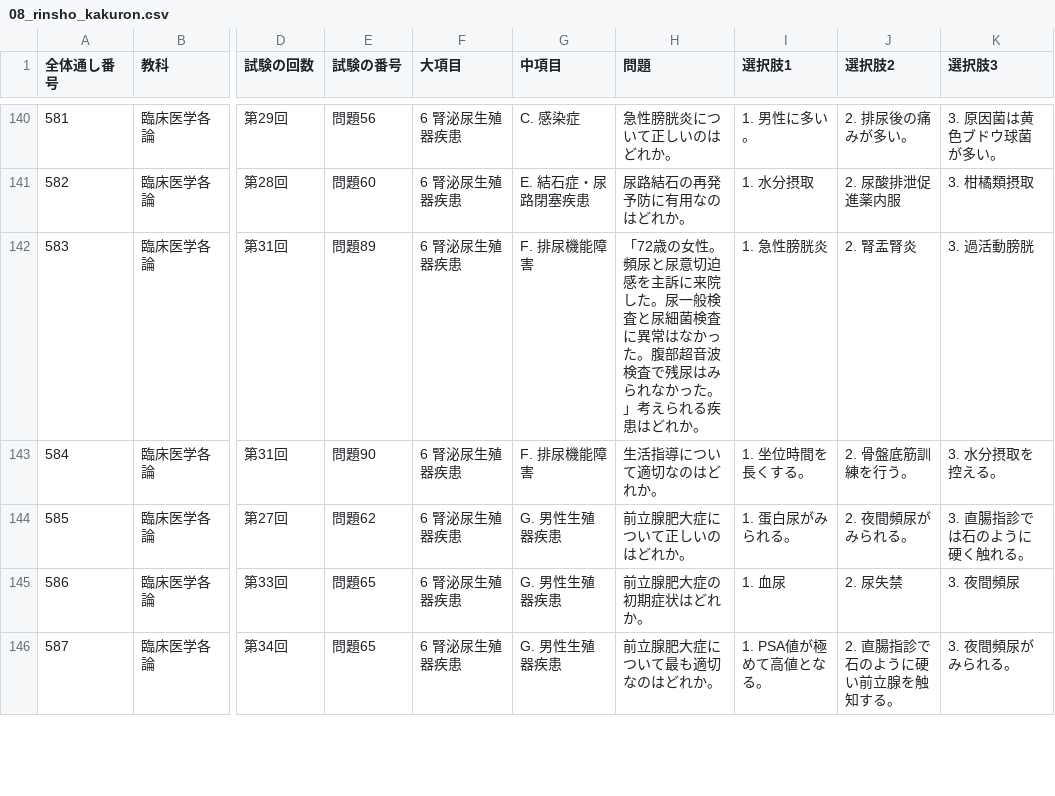
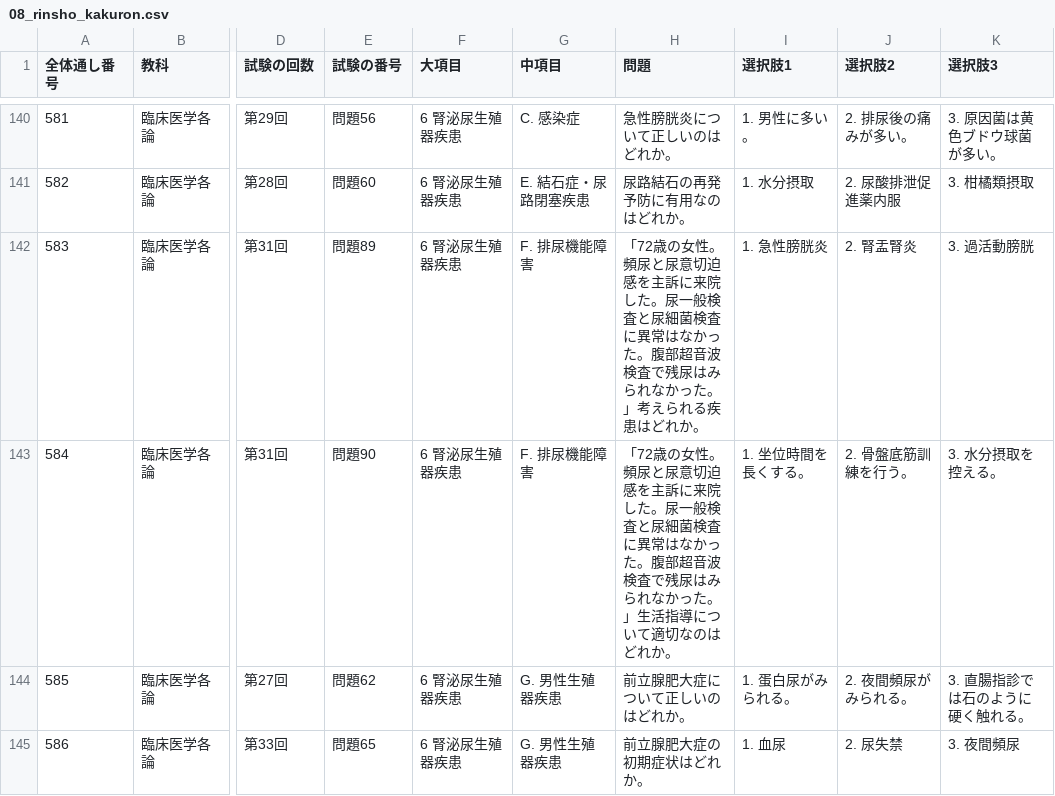
Before and after one commit to kaoman0079-ops/shinkyu_kokusitest, a CSV file: Csv/08_rinsho_kakuron.csv, drawn as a sheet; only a part is shown, gaps mark what is left out; the shorter side is filled out with more unchanged rows; the diff names each change by its address in the sheet, - before the commit and + after, or states it on an @@ line.

Commit message:
Update clinical medicine questions and explanations

```diff
--- a/Csv/08_rinsho_kakuron.csv
+++ b/Csv/08_rinsho_kakuron.csv
-H143 (問題): 生活指導…
+H143 (問題): 「72歳の女性。頻尿と尿意切迫感を主訴に来院した。尿一般検査と尿細菌検査に異常はなかった。腹部超音波検査で残尿はみられなかった。」生活指導…
```
